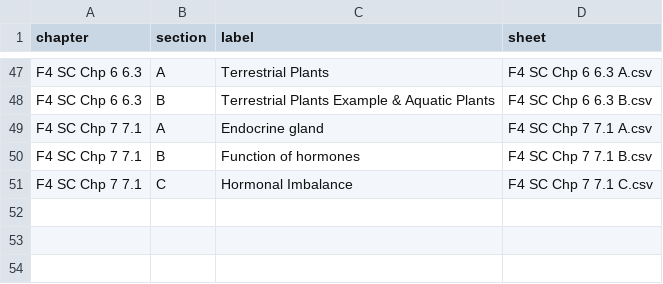
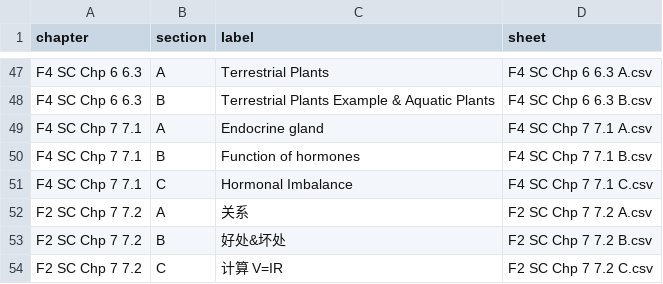
Before and after one commit to nobody0619/quiz-website, a CSV file: Chapters.csv, drawn as a sheet; only a part is shown, gaps mark what is left out.

```diff
--- a/Chapters.csv
+++ b/Chapters.csv
@@ -51 +51,4 @@ F4 SC Chp 7 7.1,B,Function of hormones,F4 SC Chp 7 7.1 B.csv
 F4 SC Chp 7 7.1,C,Hormonal Imbalance,F4 SC Chp 7 7.1 C.csv
+F2 SC Chp 7 7.2,A,关系,F2 SC Chp 7 7.2 A.csv
+F2 SC Chp 7 7.2,B,好处&坏处,F2 SC Chp 7 7.2 B.csv
+F2 SC Chp 7 7.2,C,计算  V=IR,F2 SC Chp 7 7.2 C.csv
```
Also changed, not shown: 7 other files.
